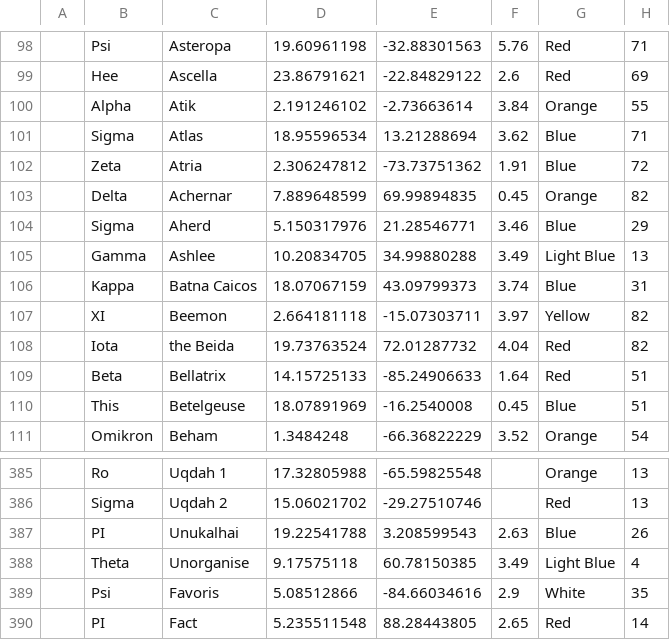
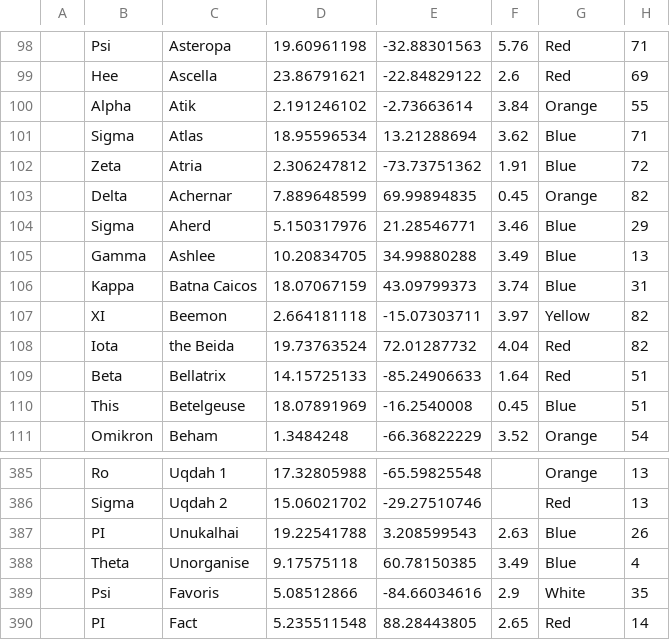
Before and after one commit to bmstu-ics7/data-bases, a CSV file: lab_01/Stars.csv, drawn as a sheet; only a part is shown, gaps mark what is left out.

Commit message:
EDIT: Stars.csv remove exccess colors

```diff
--- a/lab_01/Stars.csv
+++ b/lab_01/Stars.csv
@@ -104,3 +104,3 @@
 ;Sigma;Aherd;5.150317976;21.28546771;3.46;Blue;29
-;Gamma;Ashlee;10.20834705;34.99880288;3.49;Light Blue;13
+;Gamma;Ashlee;10.20834705;34.99880288;3.49;Blue;13
 ;Kappa;Batna Caicos;18.07067159;43.09799373;3.74;Blue;31
@@ -387,3 +387,3 @@
 ;PI;Unukalhai;19.22541788;3.208599543;2.63;Blue;26
-;Theta;Unorganise;9.17575118;60.78150385;3.49;Light Blue;4
+;Theta;Unorganise;9.17575118;60.78150385;3.49;Blue;4
 ;Psi;Favoris;5.08512866;-84.66034616;2.9;White;35
```
